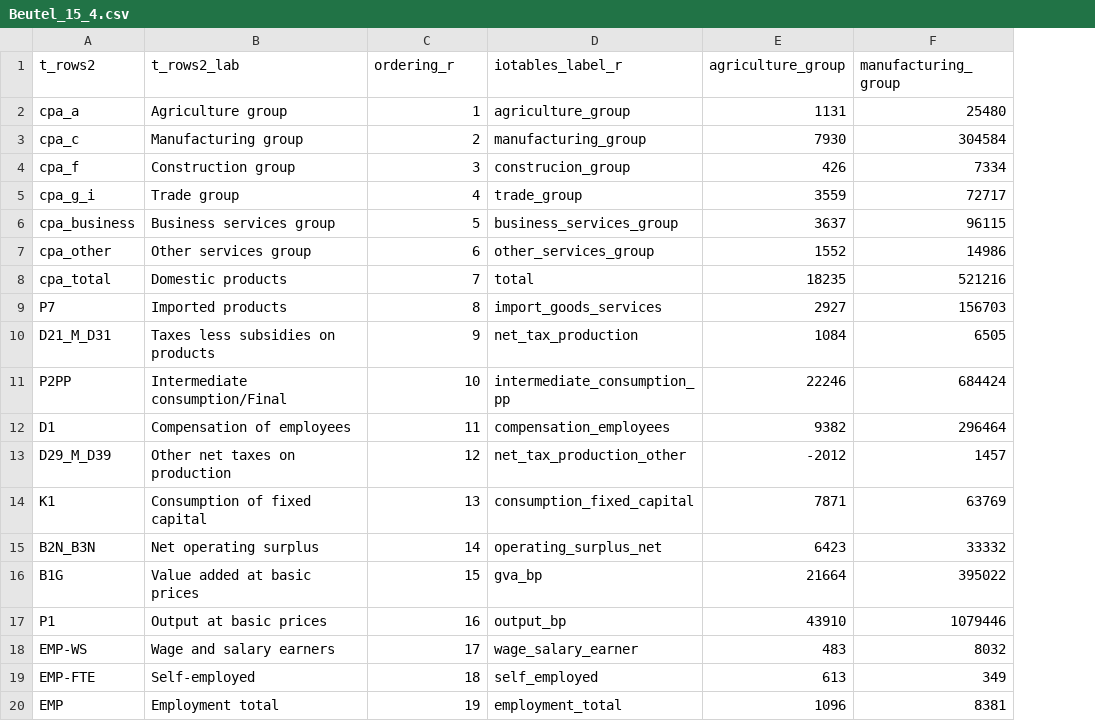
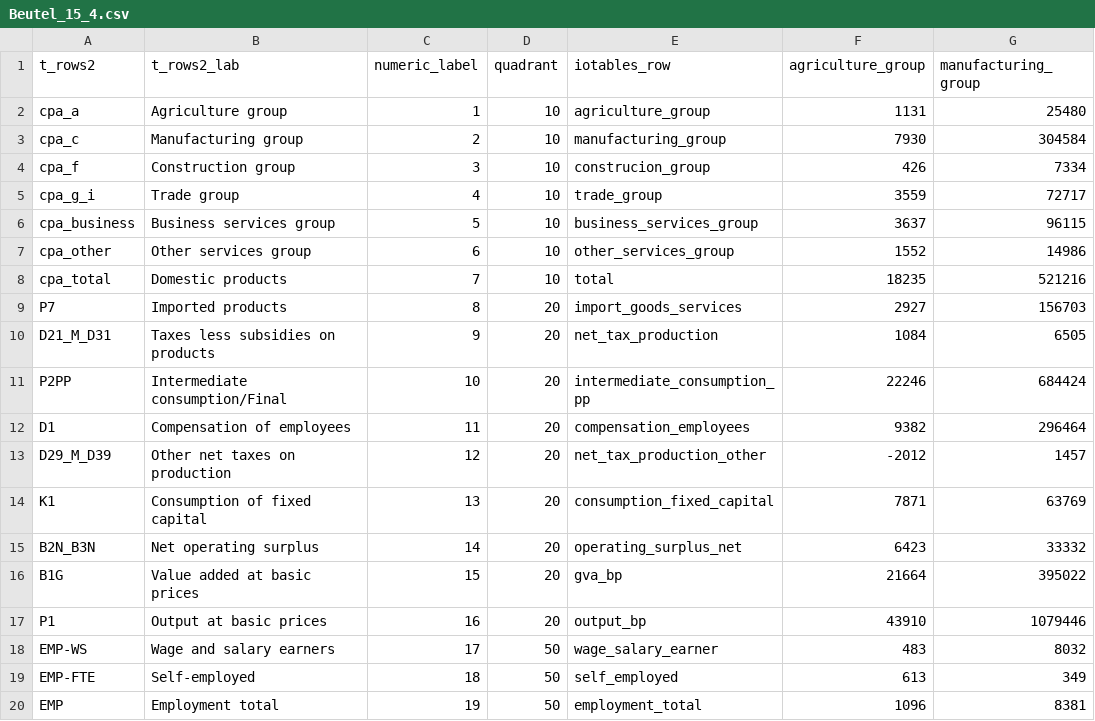
Before and after one commit to rOpenGov/iotables, a CSV file: data-raw/Beutel_15_4.csv, drawn as a sheet; only a part is shown; addresses are those after the commit; the diff names each change by its address in the sheet, - before the commit and + after, or states it on an @@ line.

Commit message:
relabelled Germany data

```diff
--- a/data-raw/Beutel_15_4.csv
+++ b/data-raw/Beutel_15_4.csv
+column D (quadrant), rows 2-20: 10 | 10 | 10 | 10 | 10 | 10 | 10 | 20 | 20 | 20 | 20 | 20 | 20 | 20 | 20 | 20 | 50 | 50 | 50
-C1: ordering_r
+C1: numeric_label
-E1: iotables_label_r
+E1: iotables_row
```
